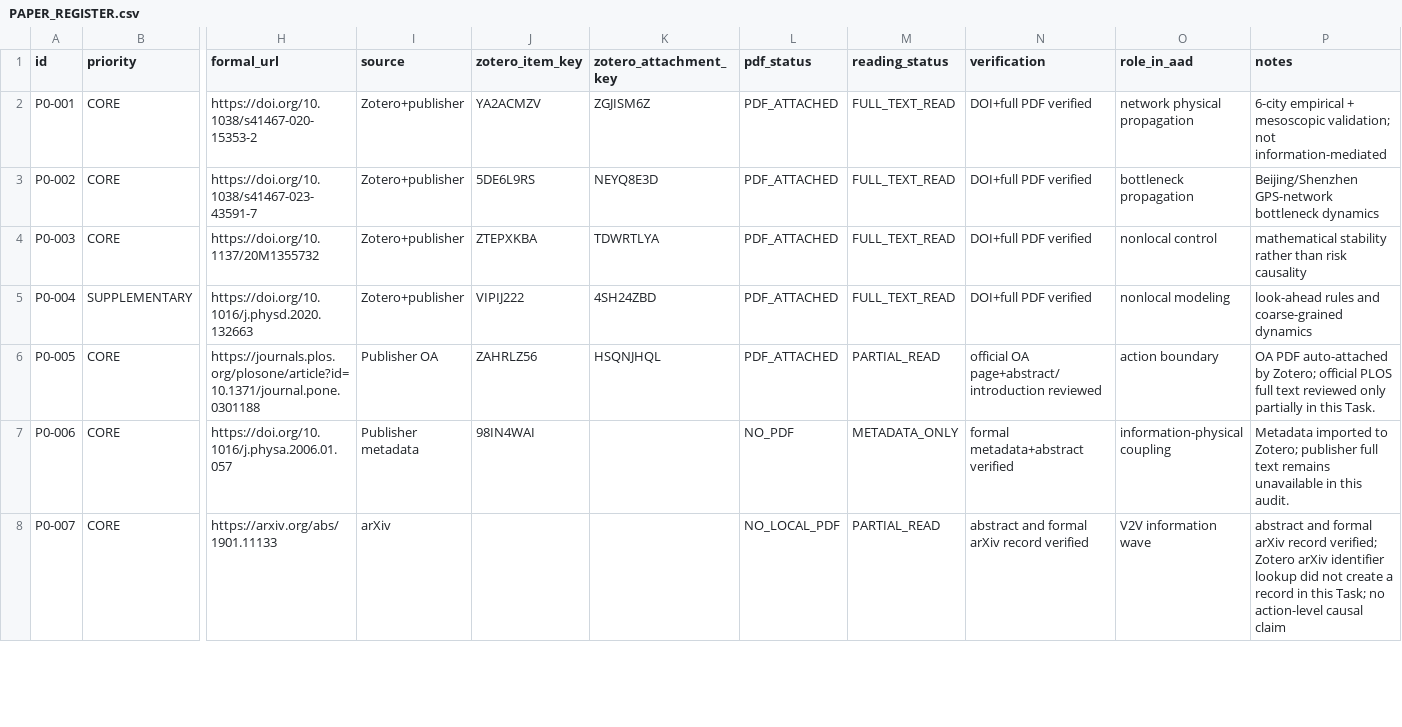
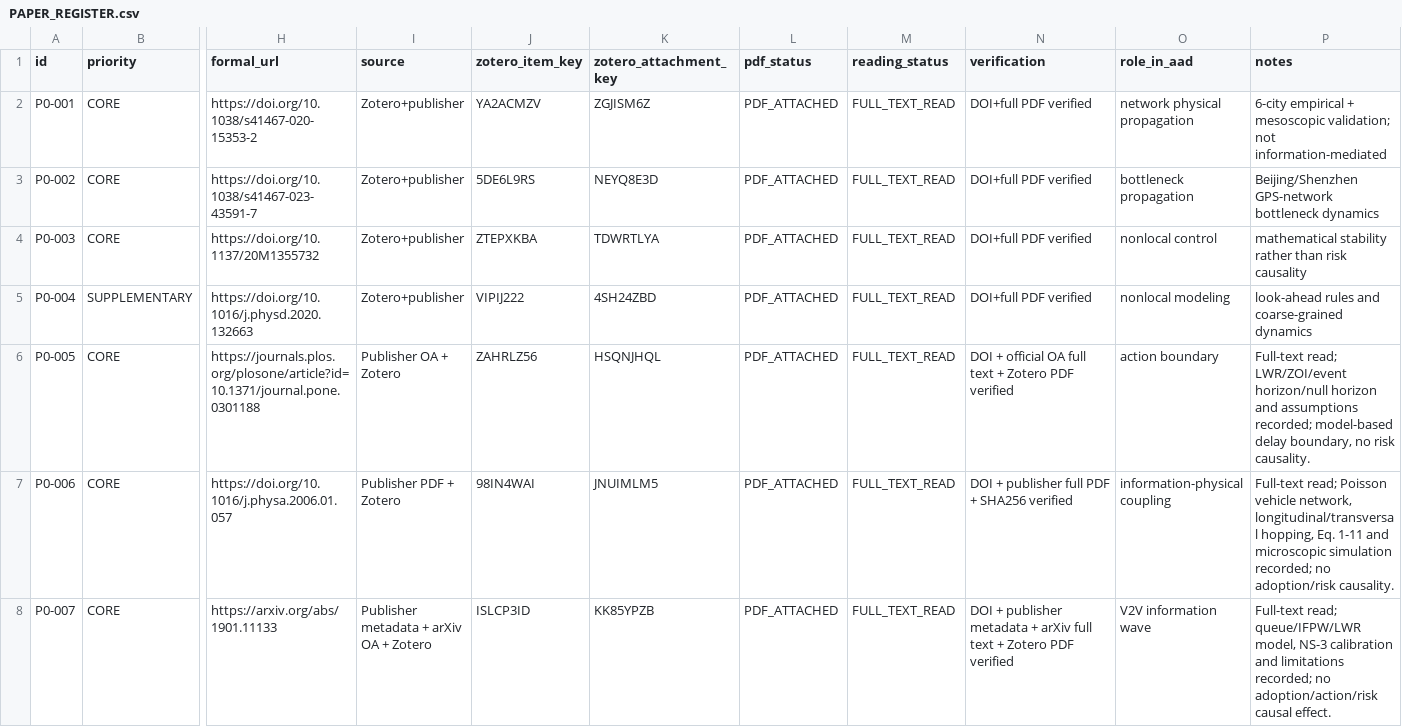
Before and after one commit to yys806/aad-traffic-risk-propagation, a CSV file: docs/research/P0/PAPER_REGISTER.csv, drawn as a sheet; only a part is shown, gaps mark what is left out; the diff covers the shown part only; the diff names each change by its address in the sheet, - before the commit and + after, or states it on an @@ line.

Commit message:
docs(research): complete P0 task 2 causal audit

```diff
--- a/docs/research/P0/PAPER_REGISTER.csv
+++ b/docs/research/P0/PAPER_REGISTER.csv
-I6 (source): Publisher OA
+I6 (source): Publisher OA + Zotero
-M6 (reading_status): PARTIAL_READ
+M6 (reading_status): FULL_TEXT_READ
-N6 (verification): official OA page+abstract/introduction reviewed
+N6 (verification): DOI + official OA full text + Zotero PDF verified
-P6 (notes): OA PDF auto-attached by Zotero; official PLOS full text reviewed only partially in this Task.
+P6 (notes): Full-text read; LWR/ZOI/event horizon/null horizon and assumptions recorded; model-based delay boundary, no risk causality.
-I7 (source): Publisher metadata
+I7 (source): Publisher PDF + Zotero
-K7 (zotero_attachment_key): (empty)
+K7 (zotero_attachment_key): JNUIMLM5
-L7 (pdf_status): NO_PDF
+L7 (pdf_status): PDF_ATTACHED
-M7 (reading_status): METADATA_ONLY
+M7 (reading_status): FULL_TEXT_READ
-N7 (verification): formal metadata+abstract verified
+N7 (verification): DOI + publisher full PDF + SHA256 verified
-P7 (notes): Metadata imported to Zotero; publisher full text remains unavailable in this audit.
+P7 (notes): Full-text read; Poisson vehicle network, longitudinal/transversal hopping, Eq. 1-11 and microscopic simulation recorded; no adoption/risk causality.
-I8 (source): arXiv
+I8 (source): Publisher metadata + arXiv OA + Zotero
-J8 (zotero_item_key): (empty)
+J8 (zotero_item_key): ISLCP3ID
-K8 (zotero_attachment_key): (empty)
+K8 (zotero_attachment_key): KK85YPZB
-L8 (pdf_status): NO_LOCAL_PDF
+L8 (pdf_status): PDF_ATTACHED
-M8 (reading_status): PARTIAL_READ
+M8 (reading_status): FULL_TEXT_READ
-N8 (verification): abstract and formal arXiv record verified
+N8 (verification): DOI + publisher metadata + arXiv full text + Zotero PDF verified
-P8 (notes): abstract and formal arXiv record verified; Zotero arXiv identifier lookup did not create a record in this Task; no action-level causal claim
+P8 (notes): Full-text read; queue/IFPW/LWR model, NS-3 calibration and limitations recorded; no adoption/action/risk causal effect.
```
Also changed, not shown: 14 edited cells elsewhere in this file, 31 other files.
